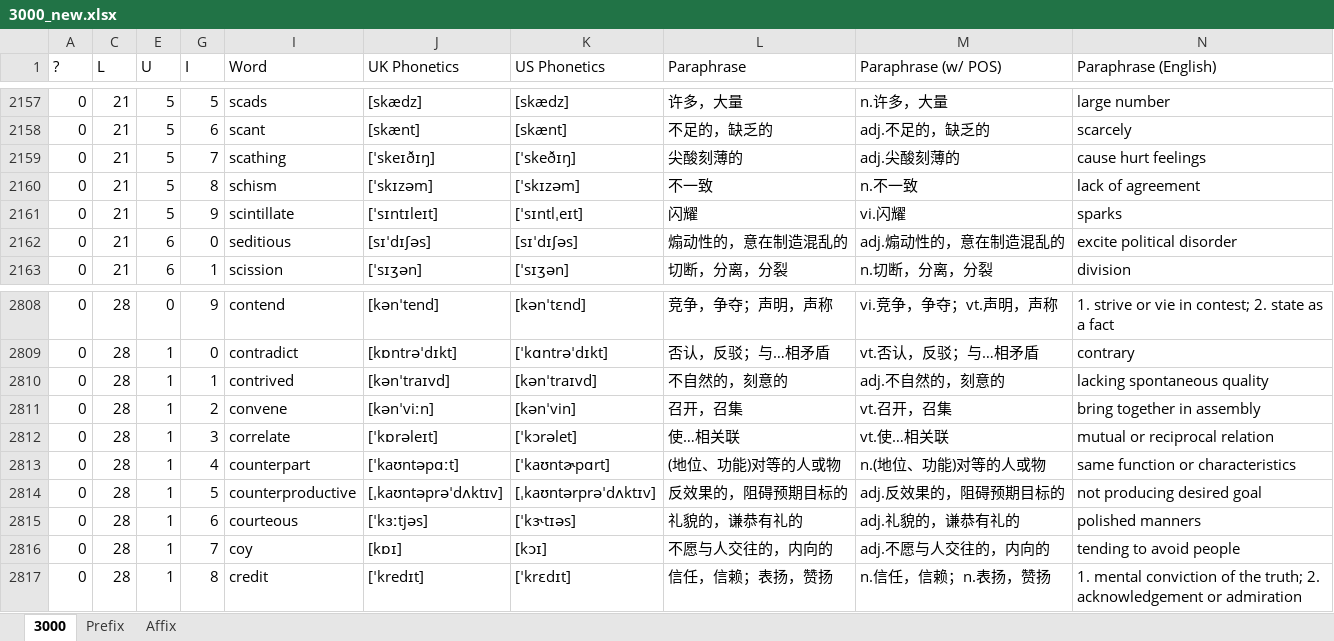
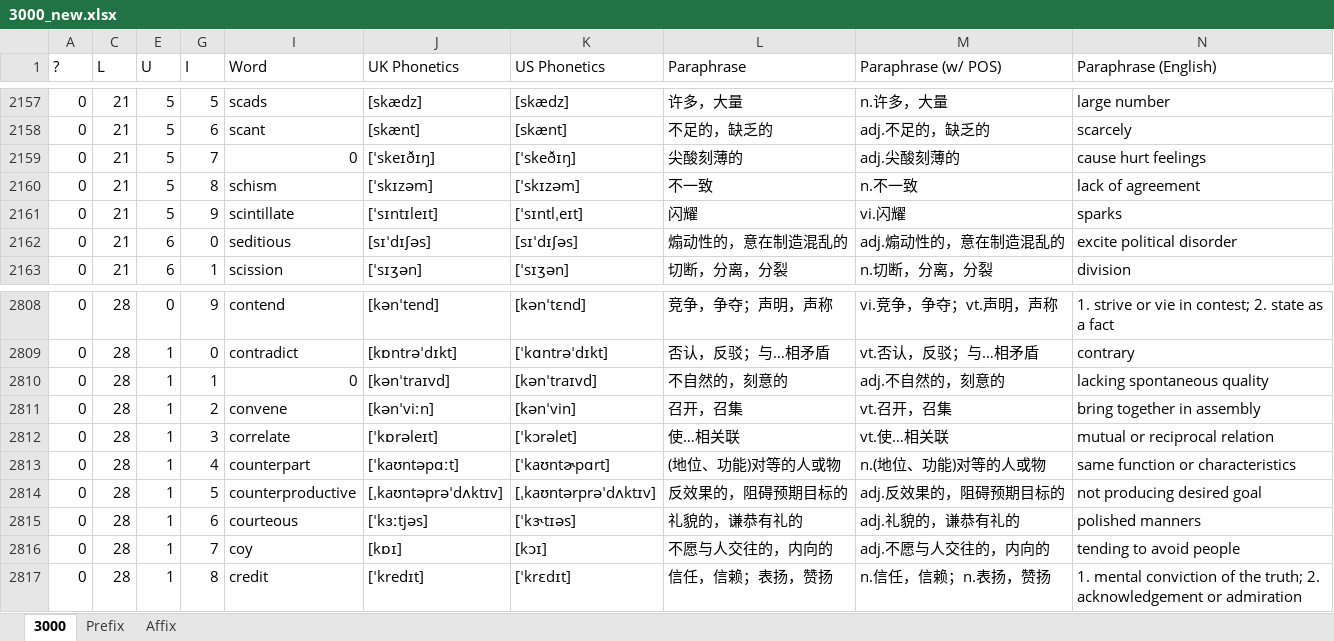
Before and after one commit to KraLurmumcoelcarix-173/3000, an Excel workbook: 3000_new.xlsx, sheet 3000, drawn as a sheet; only a part is shown, gaps mark what is left out; values as stored, in another font and other column widths than the file's, no cell formats; the diff covers the shown part only; the diff names each change by its address in the sheet, - before the commit and + after, or states it on an @@ line.

```diff
--- a/3000_new.xlsx (sheet 3000)
+++ b/3000_new.xlsx (sheet 3000)
-I2159 (Word): scathing
+I2159 (Word): 0
-I2810 (Word): contrived
+I2810 (Word): 0
```
Also changed, not shown: 29 added rows and 5 edited cells elsewhere in this sheet, cell formats, hidden cells, 1 other file.
